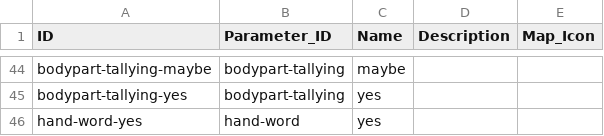
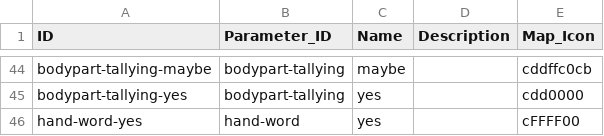
Before and after one commit to cldf-datasets/barlownumeralsystems, a CSV file: cldf/codes.csv, drawn as a sheet; only a part is shown, gaps mark what is left out; the diff covers the shown part only; the diff names each change by its address in the sheet, - before the commit and + after, or states it on an @@ line.

```diff
--- a/cldf/codes.csv
+++ b/cldf/codes.csv
-E44 (Map_Icon): (empty)
+E44 (Map_Icon): cddffc0cb
-E45 (Map_Icon): (empty)
+E45 (Map_Icon): cdd0000
-E46 (Map_Icon): (empty)
+E46 (Map_Icon): cFFFF00
```
Also changed, not shown: 27 edited cells elsewhere in this file, 3 other files.
